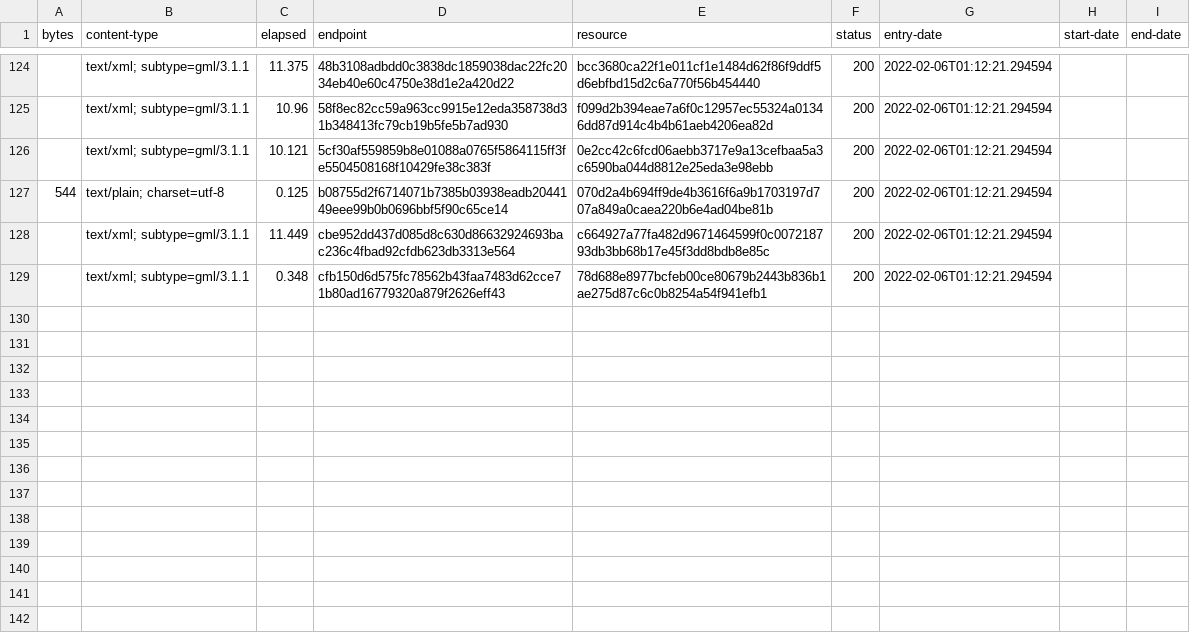
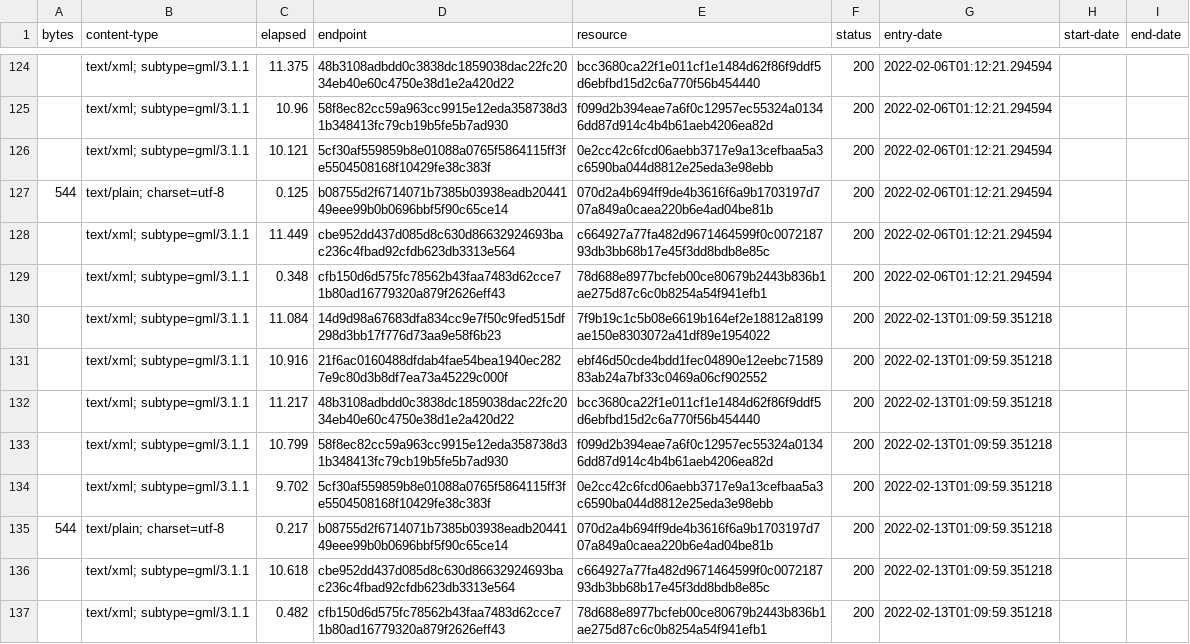
Before and after one commit to digital-land/green-belt-collection, a CSV file: collection/log.csv, drawn as a sheet; only a part is shown, gaps mark what is left out; the diff names each change by its address in the sheet, - before the commit and + after, or states it on an @@ line.

Commit message:
Collection 2022-02-13

```diff
--- a/collection/log.csv
+++ b/collection/log.csv
+row 130:  | text/xml; subtype=gml/3.1.1 | 11.084 | 14d9d98a67683dfa834cc9e7f50c9fed515df298d3bb17f776d73aa9e58f6b23 | 7f9b19c1c5b08e6619b164ef2e18812a8199ae150e8303072a41df89e1954022 | 200 | 2022-02-13T01:09:59.351218
+row 131:  | text/xml; subtype=gml/3.1.1 | 10.916 | 21f6ac0160488dfdab4fae54bea1940ec2827e9c80d3b8df7ea73a45229c000f | ebf46d50cde4bdd1fec04890e12eebc7158983ab24a7bf33c0469a06cf902552 | 200 | 2022-02-13T01:09:59.351218
+row 132:  | text/xml; subtype=gml/3.1.1 | 11.217 | 48b3108adbdd0c3838dc1859038dac22fc2034eb40e60c4750e38d1e2a420d22 | bcc3680ca22f1e011cf1e1484d62f86f9ddf5d6ebfbd15d2c6a770f56b454440 | 200 | 2022-02-13T01:09:59.351218
+row 133:  | text/xml; subtype=gml/3.1.1 | 10.799 | 58f8ec82cc59a963cc9915e12eda358738d31b348413fc79cb19b5fe5b7ad930 | f099d2b394eae7a6f0c12957ec55324a01346dd87d914c4b4b61aeb4206ea82d | 200 | 2022-02-13T01:09:59.351218
+row 134:  | text/xml; subtype=gml/3.1.1 | 9.702 | 5cf30af559859b8e01088a0765f5864115ff3fe5504508168f10429fe38c383f | 0e2cc42c6fcd06aebb3717e9a13cefbaa5a3c6590ba044d8812e25eda3e98ebb | 200 | 2022-02-13T01:09:59.351218
+row 135: 544 | text/plain; charset=utf-8 | 0.217 | b08755d2f6714071b7385b03938eadb2044149eee99b0b0696bbf5f90c65ce14 | 070d2a4b694ff9de4b3616f6a9b1703197d707a849a0caea220b6e4ad04be81b | 200 | 2022-02-13T01:09:59.351218
+row 136:  | text/xml; subtype=gml/3.1.1 | 10.618 | cbe952dd437d085d8c630d86632924693bac236c4fbad92cfdb623db3313e564 | c664927a77fa482d9671464599f0c007218793db3bb68b17e45f3dd8bdb8e85c | 200 | 2022-02-13T01:09:59.351218
+row 137:  | text/xml; subtype=gml/3.1.1 | 0.482 | cfb150d6d575fc78562b43faa7483d62cce71b80ad16779320a879f2626eff43 | 78d688e8977bcfeb00ce80679b2443b836b1ae275d87c6c0b8254a54f941efb1 | 200 | 2022-02-13T01:09:59.351218
```
